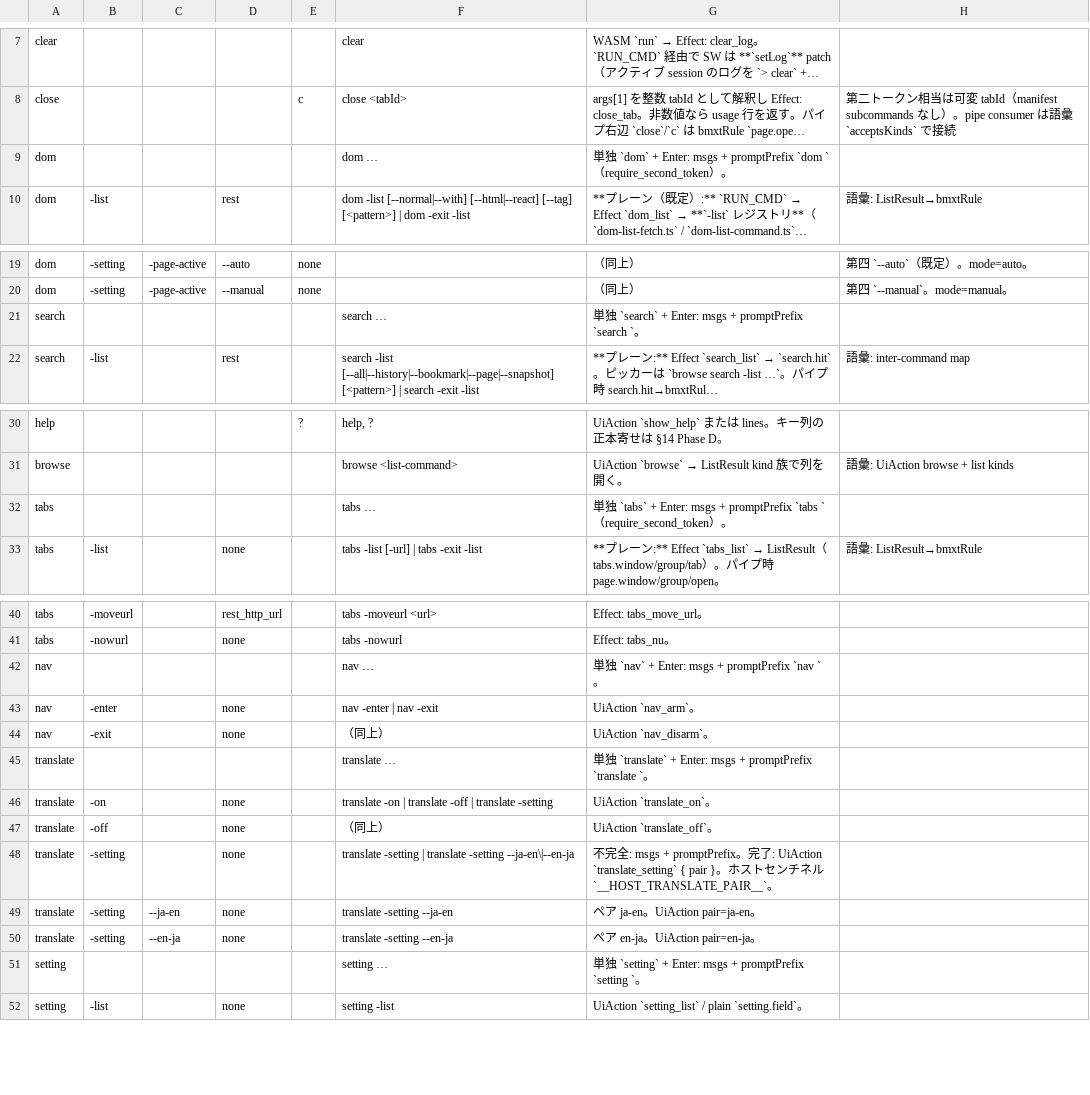
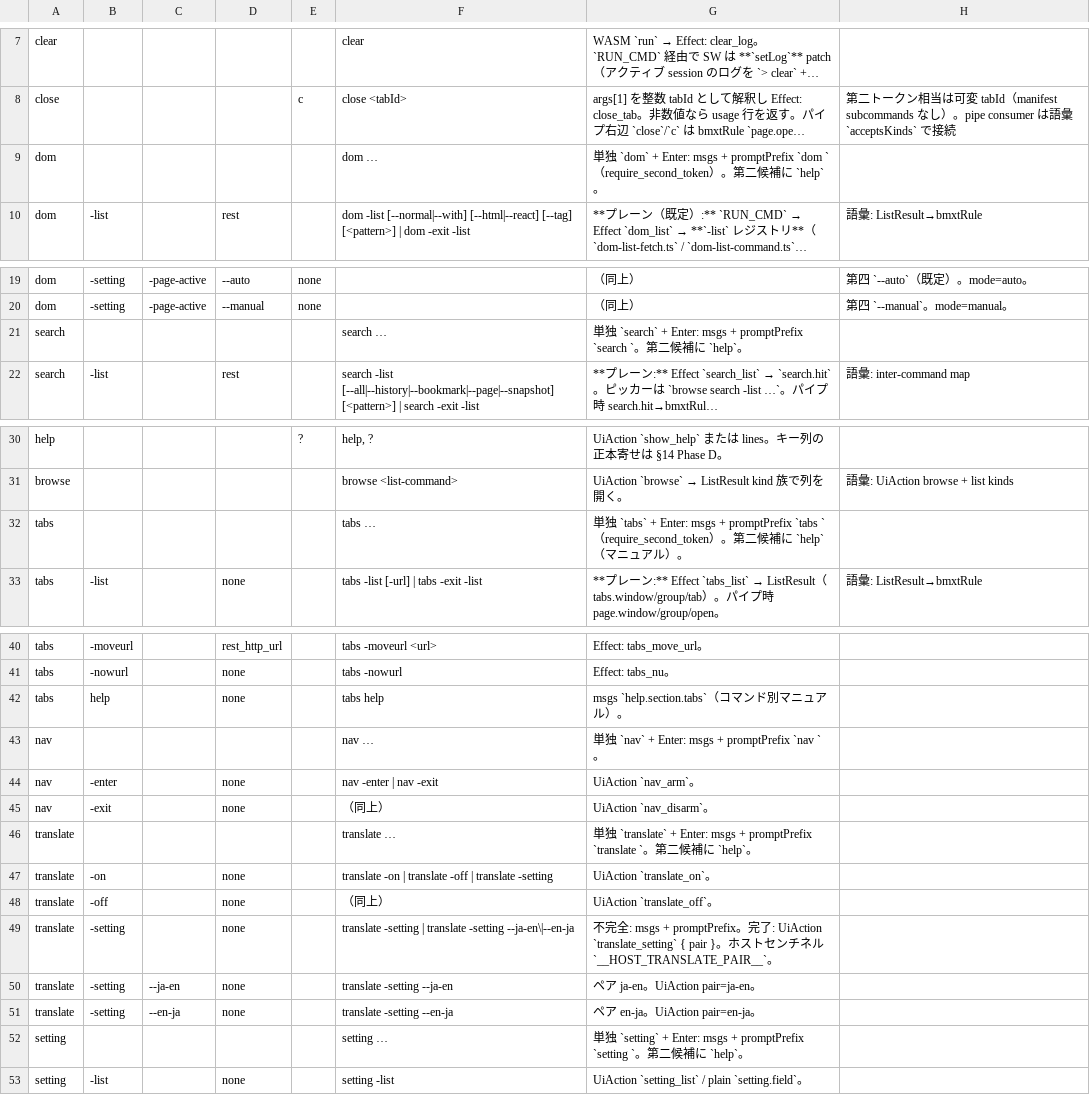
Before and after one commit to UNRsports/bmxt, a CSV file: _context/map_command.csv, drawn as a sheet; only a part is shown, gaps mark what is left out; long unchanged cells end in …; addresses are those after the commit; the diff covers the shown part only; the diff names each change by its address in the sheet, - before the commit and + after, or states it on an @@ line.

```diff
--- a/_context/map_command.csv
+++ b/_context/map_command.csv
-G9: …）。
+G9: …）。第二候補に `help`。
-G21: …`。
+G21: …`。第二候補に `help`。
-G32: …）。
+G32: …）。第二候補に `help`（マニュアル）。
+row 42: tabs | help |  | none |  | tabs help | msgs `help.section.tabs`（コマンド別マニュアル）。
-G46: …`。
+G46: …`。第二候補に `help`。
-G52: …`。
+G52: …`。第二候補に `help`。
```
Also changed, not shown: 1 edited cell elsewhere in this file, 15 other files.
